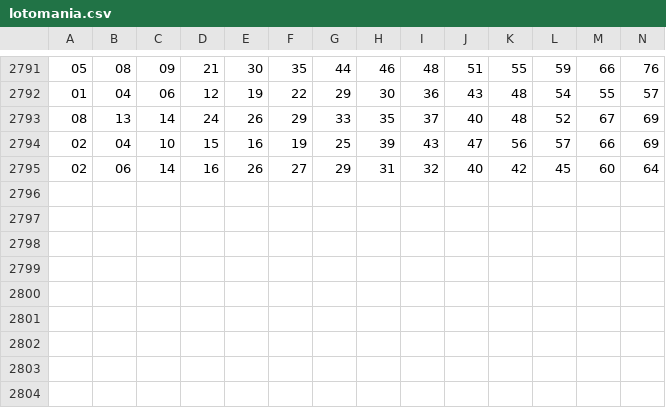
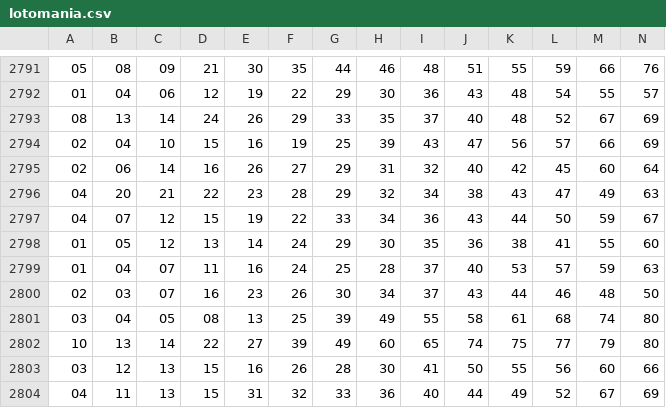
Before and after one commit to Nardex037/LM-v2, a CSV file: data/raw/lotomania.csv, drawn as a sheet; only a part is shown, gaps mark what is left out; rows hold the shown columns only; the diff names each change by its address in the sheet, - before the commit and + after, or states it on an @@ line.

Commit message:
Update lotomania.csv

```diff
--- a/data/raw/lotomania.csv
+++ b/data/raw/lotomania.csv
+row 2796: 04 | 20 | 21 | 22 | 23 | 28 | 29 | 32 | 34 | 38 | 43 | 47 | 49 | 63
+row 2797: 04 | 07 | 12 | 15 | 19 | 22 | 33 | 34 | 36 | 43 | 44 | 50 | 59 | 67
+row 2798: 01 | 05 | 12 | 13 | 14 | 24 | 29 | 30 | 35 | 36 | 38 | 41 | 55 | 60
+row 2799: 01 | 04 | 07 | 11 | 16 | 24 | 25 | 28 | 37 | 40 | 53 | 57 | 59 | 63
+row 2800: 02 | 03 | 07 | 16 | 23 | 26 | 30 | 34 | 37 | 43 | 44 | 46 | 48 | 50
+row 2801: 03 | 04 | 05 | 08 | 13 | 25 | 39 | 49 | 55 | 58 | 61 | 68 | 74 | 80
+row 2802: 10 | 13 | 14 | 22 | 27 | 39 | 49 | 60 | 65 | 74 | 75 | 77 | 79 | 80
+row 2803: 03 | 12 | 13 | 15 | 16 | 26 | 28 | 30 | 41 | 50 | 55 | 56 | 60 | 66
+row 2804: 04 | 11 | 13 | 15 | 31 | 32 | 33 | 36 | 40 | 44 | 49 | 52 | 67 | 69
```
